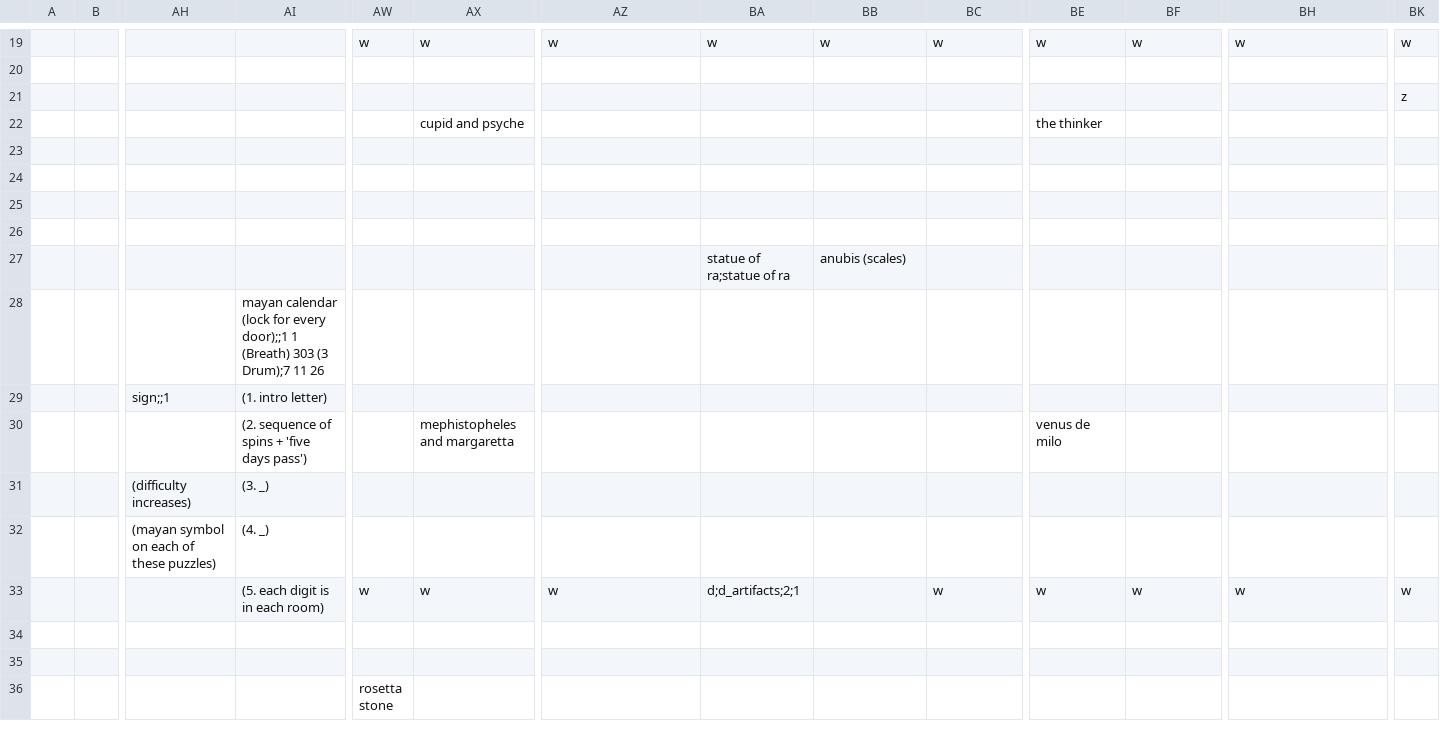
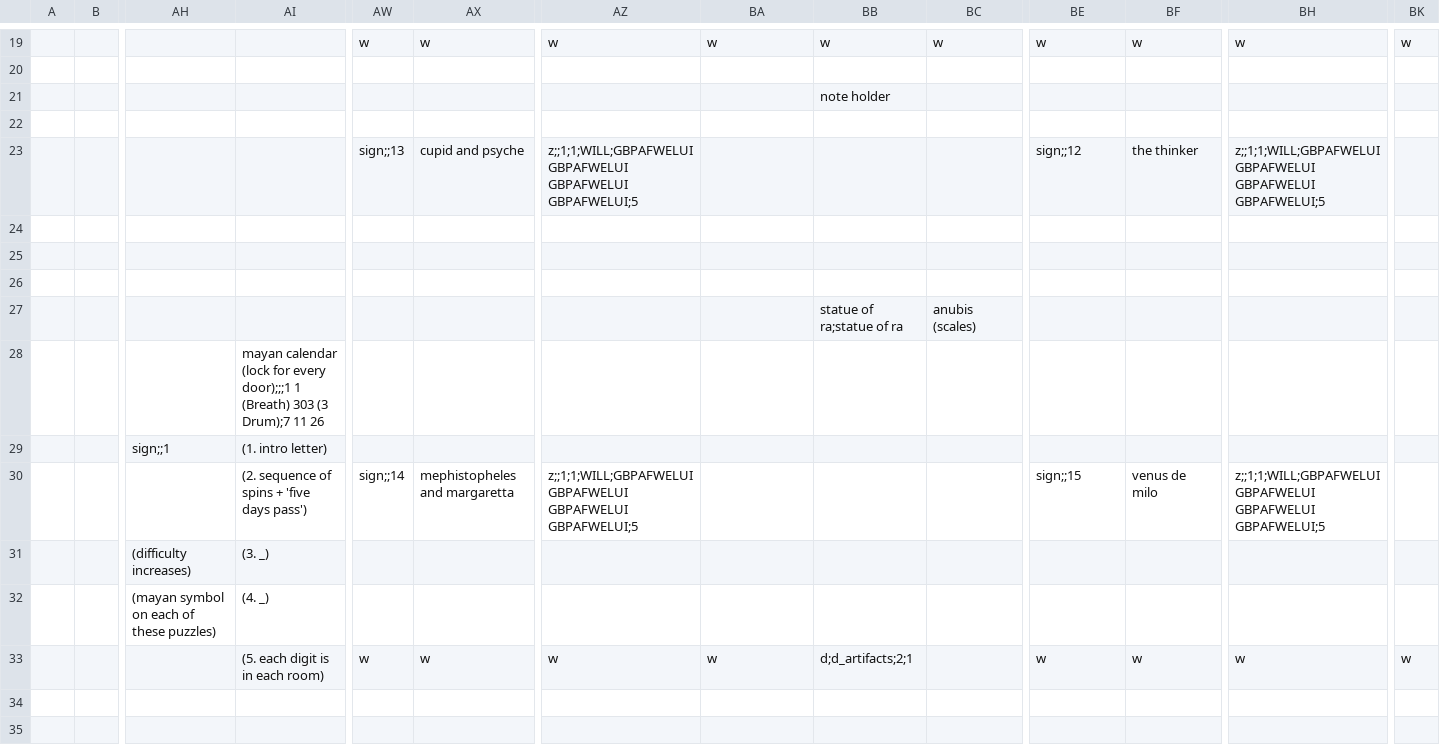
Before and after one commit to cometkaizo/PuzzleGame, a CSV file: src/main/resources/world/lobby/walls.csv, drawn as a sheet; only a part is shown, gaps mark what is left out; the shorter side is filled out with more unchanged rows; the diff names each change by its address in the sheet, - before the commit and + after, or states it on an @@ line.

Commit message:
add note holder; add thinker puzzle

```diff
--- a/src/main/resources/world/lobby/walls.csv
+++ b/src/main/resources/world/lobby/walls.csv
-BB21: (empty)
+BB21: note holder
-BK21: z
+BK21: (empty)
-AX22: cupid and psyche
+AX22: (empty)
-BE22: the thinker
+BE22: (empty)
-AW23: (empty)
+AW23: sign;;13
-AX23: (empty)
+AX23: cupid and psyche
-AZ23: (empty)
+AZ23: z;;1;1;WILL;GBPAFWELUI GBPAFWELUI GBPAFWELUI GBPAFWELUI;5
-BE23: (empty)
+BE23: sign;;12
-BF23: (empty)
+BF23: the thinker
-BH23: (empty)
+BH23: z;;1;1;WILL;GBPAFWELUI GBPAFWELUI GBPAFWELUI GBPAFWELUI;5
-BA27: statue of ra;statue of ra
+BA27: (empty)
-BB27: anubis (scales)
+BB27: statue of ra;statue of ra
-BC27: (empty)
+BC27: anubis (scales)
-AI28: …for every door);;1 1 (Breath)…
+AI28: …for every door);;;1 1 (Breath)…
-AW30: (empty)
+AW30: sign;;14
-AZ30: (empty)
+AZ30: z;;1;1;WILL;GBPAFWELUI GBPAFWELUI GBPAFWELUI GBPAFWELUI;5
-BE30: venus de milo
+BE30: sign;;15
-BF30: (empty)
+BF30: venus de milo
-BH30: (empty)
+BH30: z;;1;1;WILL;GBPAFWELUI GBPAFWELUI GBPAFWELUI GBPAFWELUI;5
-BA33: d;d_artifacts;2;1
+BA33: w
-BB33: (empty)
+BB33: d;d_artifacts;2;1
-BC33: w
+BC33: (empty)
```
Also changed, not shown: 15 other files.
